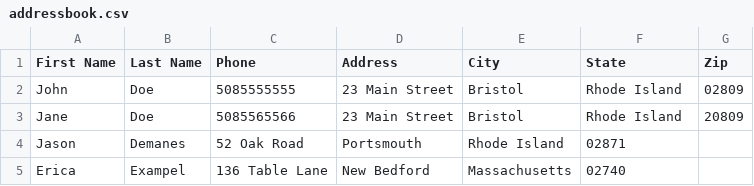
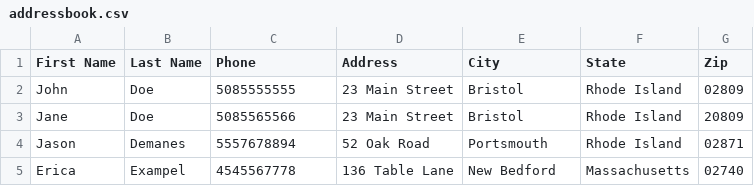
Before and after one commit to royal32/SEC430, a CSV file: Module 6 - Network Programming with Python/addressbook.csv, drawn as a sheet.

```diff
--- a/Module 6 - Network Programming with Python/addressbook.csv
+++ b/Module 6 - Network Programming with Python/addressbook.csv
@@ -3,3 +3,3 @@ John,Doe,5085555555,23 Main Street,Bristol,Rhode Island,02809
 Jane,Doe,5085565566,23 Main Street,Bristol,Rhode Island,20809
-Jason,Demanes,52 Oak Road,Portsmouth,Rhode Island,02871
-Erica,Exampel,136 Table Lane,New Bedford,Massachusetts,02740
+Jason,Demanes,5557678894,52 Oak Road,Portsmouth,Rhode Island,02871
+Erica,Exampel,4545567778,136 Table Lane,New Bedford,Massachusetts,02740
```
Also changed, not shown: 4 other files.
